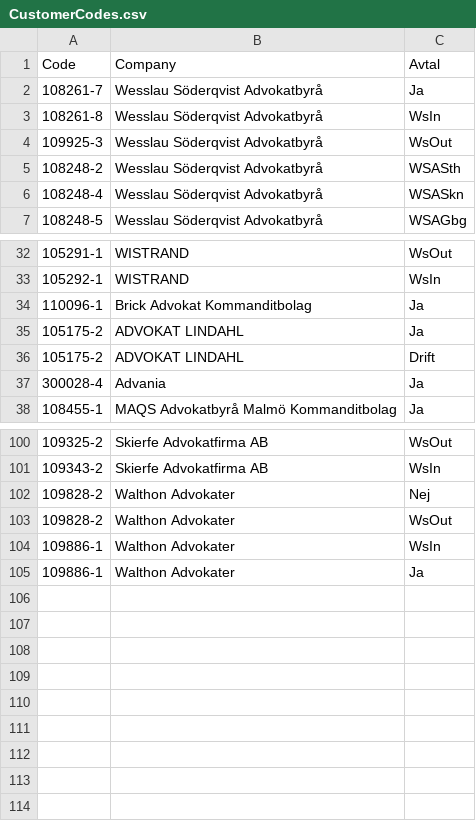
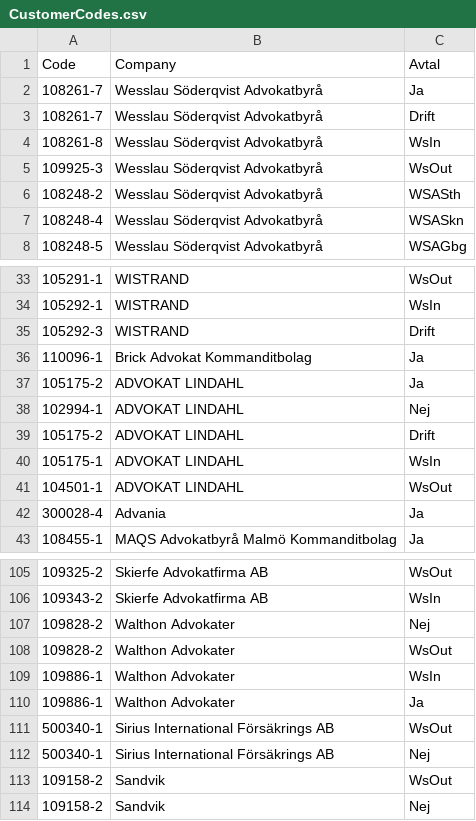
Before and after one commit to Etrisa/AutoMate-Agresso, a CSV file: CustomerCodes.csv, drawn as a sheet; only a part is shown, gaps mark what is left out; the diff names each change by its address in the sheet, - before the commit and + after, or states it on an @@ line.

Commit message:
cc edit

```diff
--- a/CustomerCodes.csv
+++ b/CustomerCodes.csv
+row 3: 108261-7 | Wesslau Söderqvist Advokatbyrå | Drift
+row 35: 105292-3 | WISTRAND | Drift
+row 38: 102994-1 | ADVOKAT LINDAHL | Nej
+row 40: 105175-1 | ADVOKAT LINDAHL | WsIn
+row 41: 104501-1 | ADVOKAT LINDAHL | WsOut
+row 111: 500340-1 | Sirius International Försäkrings AB | WsOut
+row 112: 500340-1 | Sirius International Försäkrings AB | Nej
+row 113: 109158-2 | Sandvik | WsOut
+row 114: 109158-2 | Sandvik | Nej
```
